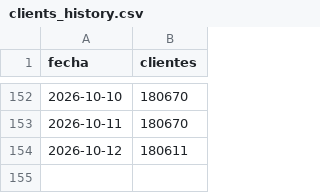
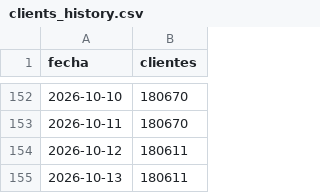
Before and after one commit to apardo-flowgy/indexa-tracker, a CSV file: public/data/clients_history.csv, drawn as a sheet; only a part is shown, gaps mark what is left out.

```diff
--- a/public/data/clients_history.csv
+++ b/public/data/clients_history.csv
@@ -154 +154,2 @@ fecha;clientes
 2026-10-12;180611
+2026-10-13;180611
```
